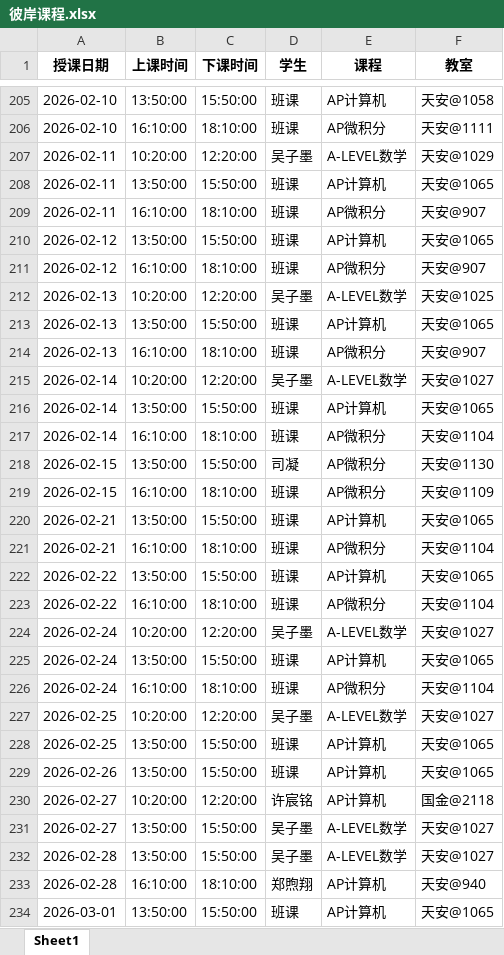
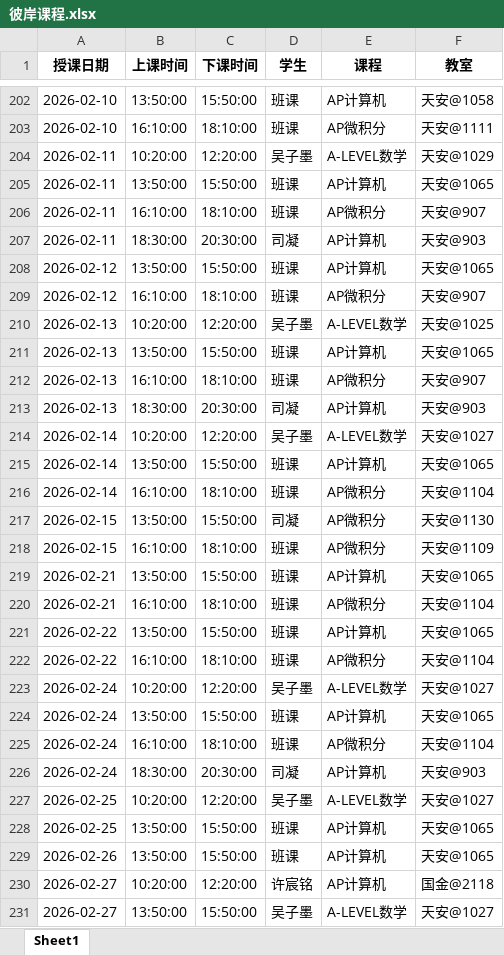
Before and after one commit to xiulikun/course-schedule, an Excel workbook: 彼岸课程.xlsx, sheet Sheet1, drawn as a sheet; only a part is shown, gaps mark what is left out; the shorter side is filled out with more unchanged rows; values as stored, in another font and other column widths than the file's, no borders; the diff covers the shown part only; the diff names each change by its address in the sheet, - before the commit and + after, or states it on an @@ line.

```diff
--- a/彼岸课程.xlsx (sheet Sheet1)
+++ b/彼岸课程.xlsx (sheet Sheet1)
+row 207: 2026-02-11 | 18:30:00 | 20:30:00 | 司凝 | AP计算机 | 天安@903
+row 213: 2026-02-13 | 18:30:00 | 20:30:00 | 司凝 | AP计算机 | 天安@903
+row 226: 2026-02-24 | 18:30:00 | 20:30:00 | 司凝 | AP计算机 | 天安@903
```
Also changed, not shown: 7 added rows and 5 removed rows elsewhere in this sheet.
